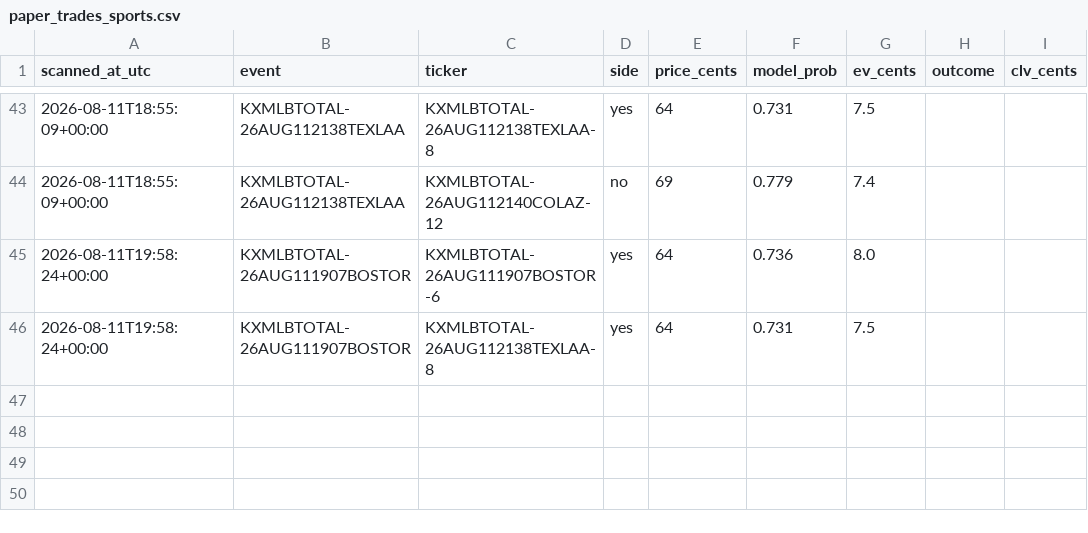
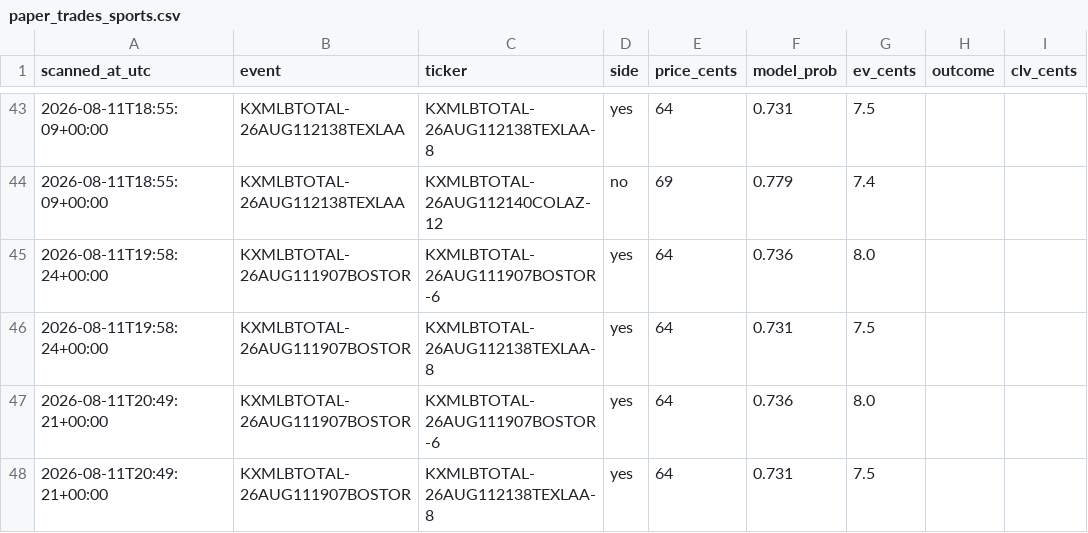
Before and after one commit to Jackhenry87/Prediction-Market-trading-bot, a CSV file: paper_trades_sports.csv, drawn as a sheet; only a part is shown, gaps mark what is left out; the diff names each change by its address in the sheet, - before the commit and + after, or states it on an @@ line.

```diff
--- a/paper_trades_sports.csv
+++ b/paper_trades_sports.csv
+row 47: 2026-08-11T20:49:21+00:00 | KXMLBTOTAL-26AUG111907BOSTOR | KXMLBTOTAL-26AUG111907BOSTOR-6 | yes | 64 | 0.736 | 8.0
+row 48: 2026-08-11T20:49:21+00:00 | KXMLBTOTAL-26AUG111907BOSTOR | KXMLBTOTAL-26AUG112138TEXLAA-8 | yes | 64 | 0.731 | 7.5
```
Also changed, not shown: clv_sports.csv, 3 other files.
